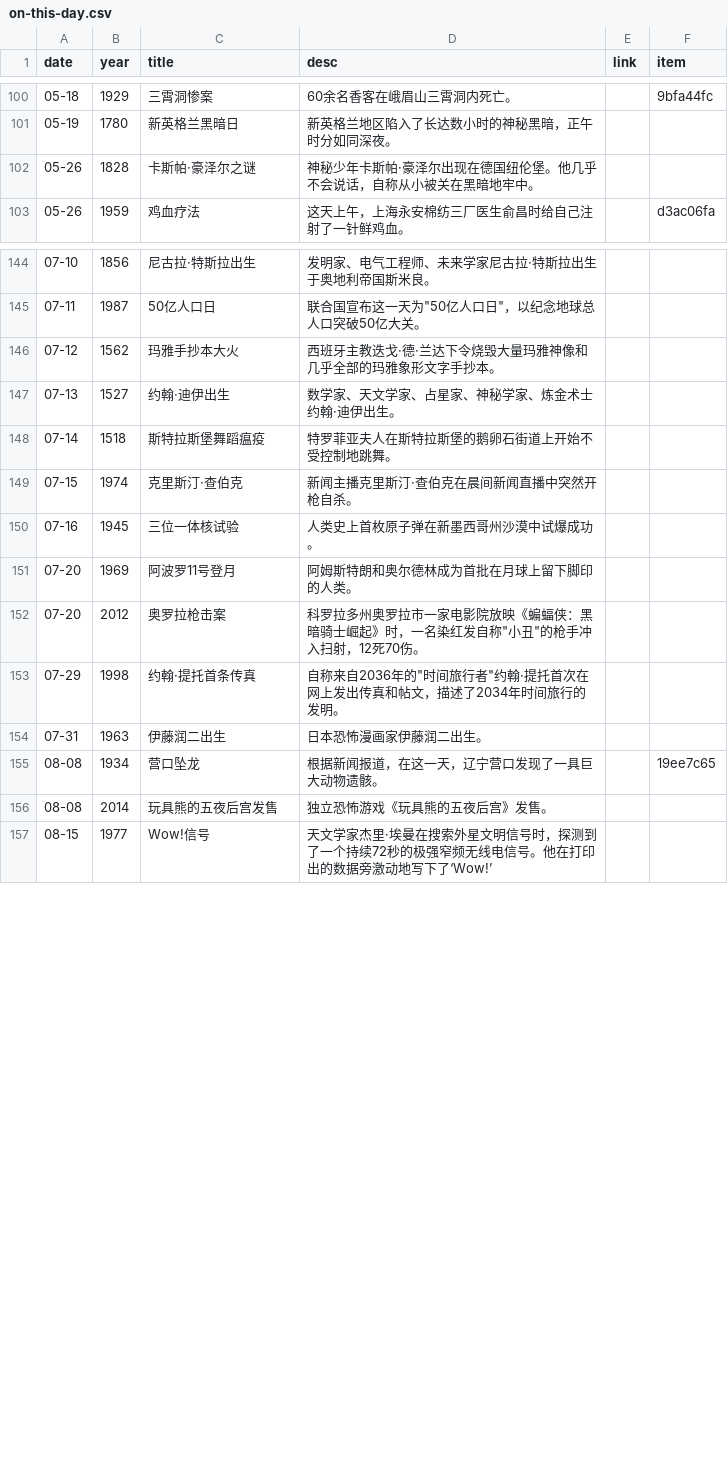
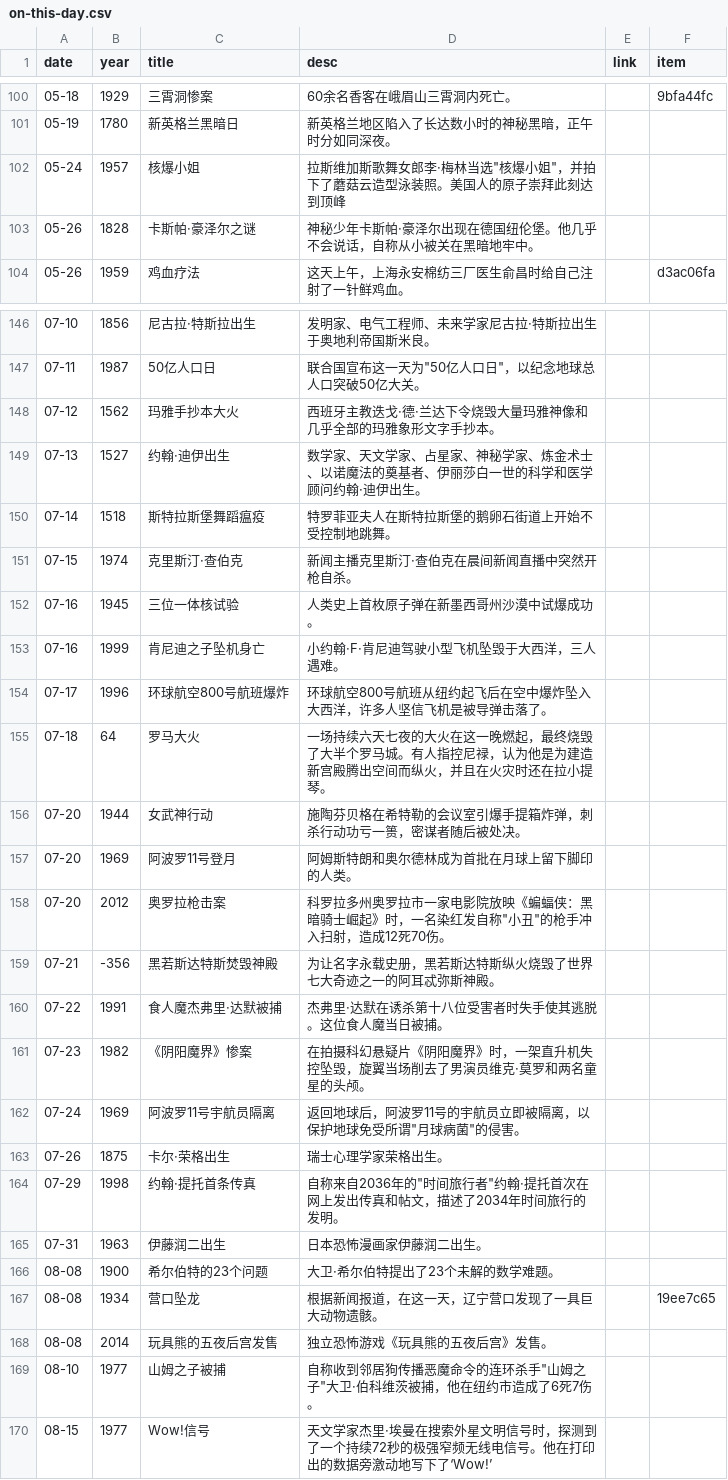
Before and after one commit to RookieInvestigator/iceberg_reforged, a CSV file: src/data/on-this-day.csv, drawn as a sheet; only a part is shown, gaps mark what is left out; the diff covers the shown part only.

```diff
--- a/src/data/on-this-day.csv
+++ b/src/data/on-this-day.csv
@@ -101,2 +101,3 @@ date,year,title,desc,link,item
 05-19,1780,新英格兰黑暗日,新英格兰地区陷入了长达数小时的神秘黑暗，正午时分如同深夜。,
+05-24,1957,核爆小姐,拉斯维加斯歌舞女郎李·梅林当选"核爆小姐"，并拍下了蘑菇云造型泳装照。美国人的原子崇拜此刻达到顶峰,
 05-26,1828,卡斯帕·豪泽尔之谜,神秘少年卡斯帕·豪泽尔出现在德国纽伦堡。他几乎不会说话，自称从小被关在黑暗地牢中。,
@@ -146,3 +148,3 @@ date,year,title,desc,link,item
 07-12,1562,玛雅手抄本大火,西班牙主教迭戈·德·兰达下令烧毁大量玛雅神像和几乎全部的玛雅象形文字手抄本。,
-07-13,1527,约翰·迪伊出生,数学家、天文学家、占星家、神秘学家、炼金术士约翰·迪伊出生。,
+07-13,1527,约翰·迪伊出生,数学家、天文学家、占星家、神秘学家、炼金术士、以诺魔法的奠基者、伊丽莎白一世的科学和医学顾问约翰·迪伊出生。,
 07-14,1518,斯特拉斯堡舞蹈瘟疫,特罗菲亚夫人在斯特拉斯堡的鹅卵石街道上开始不受控制地跳舞。,
@@ -150,8 +152,19 @@ date,year,title,desc,link,item
 07-16,1945,三位一体核试验,人类史上首枚原子弹在新墨西哥州沙漠中试爆成功。,
+07-16,1999,肯尼迪之子坠机身亡,小约翰·F·肯尼迪驾驶小型飞机坠毁于大西洋，三人遇难。,
+07-17,1996,环球航空800号航班爆炸,环球航空800号航班从纽约起飞后在空中爆炸坠入大西洋，许多人坚信飞机是被导弹击落了。,
+07-18,64,罗马大火,一场持续六天七夜的大火在这一晚燃起，最终烧毁了大半个罗马城。有人指控尼禄，认为他是为建造新宫殿腾出空间而纵火，并且在火灾时还在拉小提琴。,
+07-20,1944,女武神行动,施陶芬贝格在希特勒的会议室引爆手提箱炸弹，刺杀行动功亏一篑，密谋者随后被处决。,
 07-20,1969,阿波罗11号登月,阿姆斯特朗和奥尔德林成为首批在月球上留下脚印的人类。,
-07-20,2012,奥罗拉枪击案,科罗拉多州奥罗拉市一家电影院放映《蝙蝠侠：黑暗骑士崛起》时，一名染红发自称"小丑"的枪手冲入扫射，12死70伤。,
+07-20,2012,奥罗拉枪击案,科罗拉多州奥罗拉市一家电影院放映《蝙蝠侠：黑暗骑士崛起》时，一名染红发自称"小丑"的枪手冲入扫射，造成12死70伤。,
+07-21,-356,黑若斯达特斯焚毁神殿,为让名字永载史册，黑若斯达特斯纵火烧毁了世界七大奇迹之一的阿耳忒弥斯神殿。,
+07-22,1991,食人魔杰弗里·达默被捕,杰弗里·达默在诱杀第十八位受害者时失手使其逃脱。这位食人魔当日被捕。,
+07-23,1982,《阴阳魔界》惨案,在拍摄科幻悬疑片《阴阳魔界》时，一架直升机失控坠毁，旋翼当场削去了男演员维克·莫罗和两名童星的头颅。,
+07-24,1969,阿波罗11号宇航员隔离,返回地球后，阿波罗11号的宇航员立即被隔离，以保护地球免受所谓"月球病菌"的侵害。,
+07-26,1875,卡尔·荣格出生,瑞士心理学家荣格出生。,
 07-29,1998,约翰·提托首条传真,自称来自2036年的"时间旅行者"约翰·提托首次在网上发出传真和帖文，描述了2034年时间旅行的发明。,
 07-31,1963,伊藤润二出生,日本恐怖漫画家伊藤润二出生。,
+08-08,1900,希尔伯特的23个问题,大卫·希尔伯特提出了23个未解的数学难题。,
 08-08,1934,营口坠龙,根据新闻报道，在这一天，辽宁营口发现了一具巨大动物遗骸。,,19ee7c65
 08-08,2014,玩具熊的五夜后宫发售,独立恐怖游戏《玩具熊的五夜后宫》发售。,
+08-10,1977,"山姆之子"被捕,自称收到邻居狗传播恶魔命令的连环杀手"山姆之子"大卫·伯科维茨被捕，他在纽约市造成了6死7伤。,
 08-15,1977,Wow!信号,天文学家杰里·埃曼在搜索外星文明信号时，探测到了一个持续72秒的极强窄频无线电信号。他在打印出的数据旁激动地写下了‘Wow!’,
```
Also changed, not shown: 3 added rows elsewhere in this file, 10 other files.
